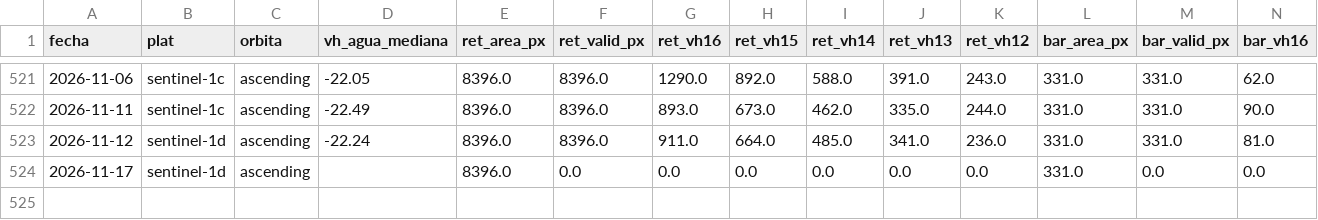
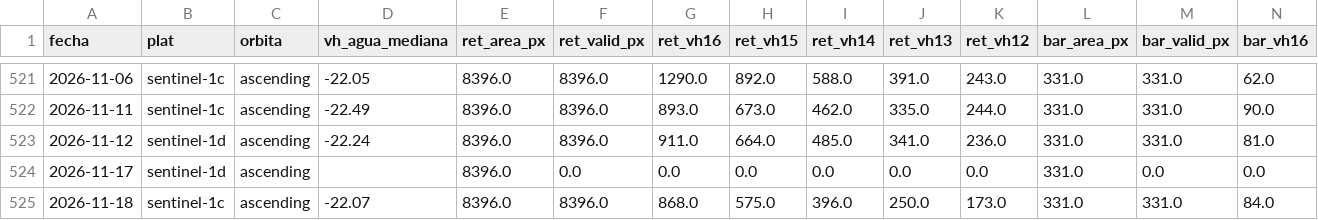
Before and after one commit to astrococo/flotante-ituango, a CSV file: datos/satelite/contorno/escenas_s1.csv, drawn as a sheet; only a part is shown, gaps mark what is left out; rows hold the shown columns only; the diff names each change by its address in the sheet, - before the commit and + after, or states it on an @@ line.

```diff
--- a/datos/satelite/contorno/escenas_s1.csv
+++ b/datos/satelite/contorno/escenas_s1.csv
+row 525: 2026-11-18 | sentinel-1c | ascending | -22.07 | 8396.0 | 8396.0 | 868.0 | 575.0 | 396.0 | 250.0 | 173.0 | 331.0 | 331.0 | 84.0
```
Also changed, not shown: 1 other file.
